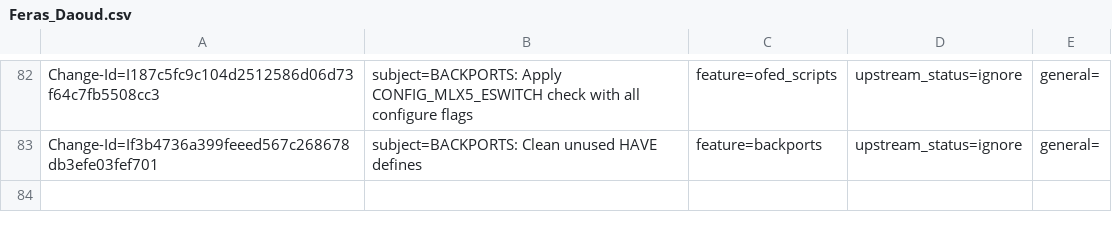
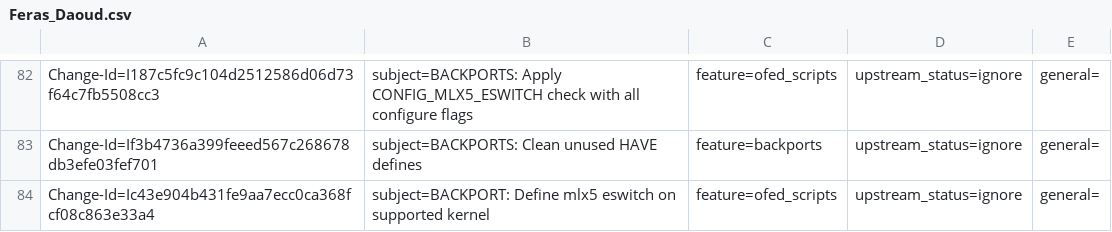
Before and after one commit to huynguyen85/temp_ipsec_inline_ofed_4_7, a CSV file: metadata/Feras_Daoud.csv, drawn as a sheet; only a part is shown, gaps mark what is left out; the diff names each change by its address in the sheet, - before the commit and + after, or states it on an @@ line.

Commit message:
BACKPORT: Define mlx5 eswitch on supported kernel
Issue: 1915583
Change-Id: Ic43e904b431fe9aa7ecc0ca368fcf08c863e33a4
Signed-off-by: Feras Daoud <ferasda@mellanox.com>

```diff
--- a/metadata/Feras_Daoud.csv
+++ b/metadata/Feras_Daoud.csv
+row 84: Change-Id=Ic43e904b431fe9aa7ecc0ca368fcf08c863e33a4 | subject=BACKPORT: Define mlx5 eswitch on supported kernel | feature=ofed_scripts | upstream_status=ignore | general=
```
Also changed, not shown: 1 other file.
